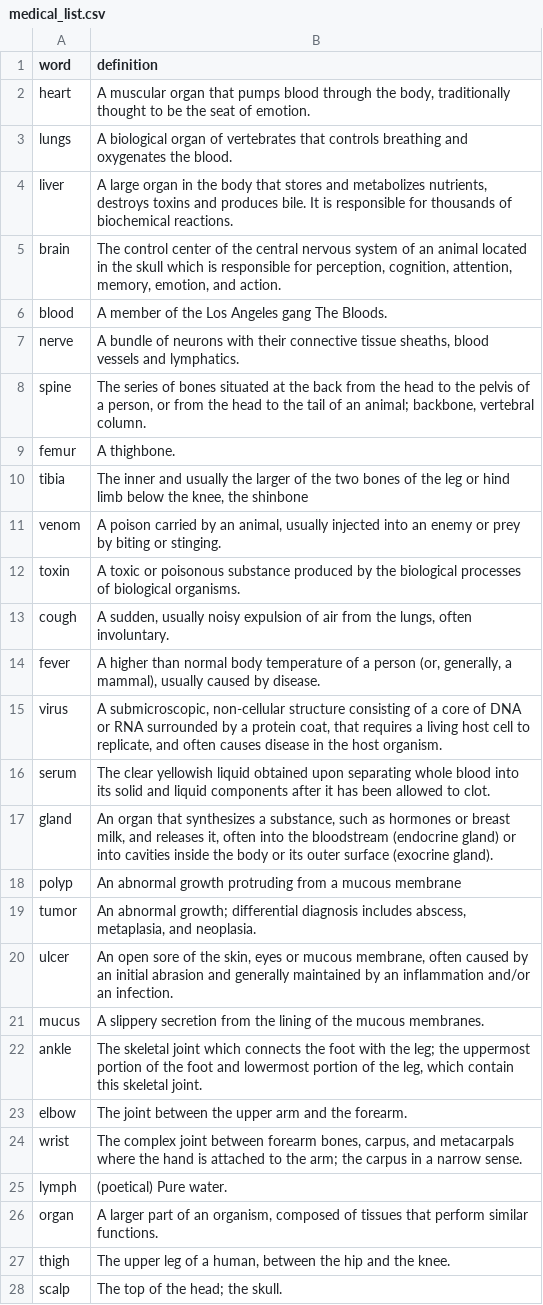
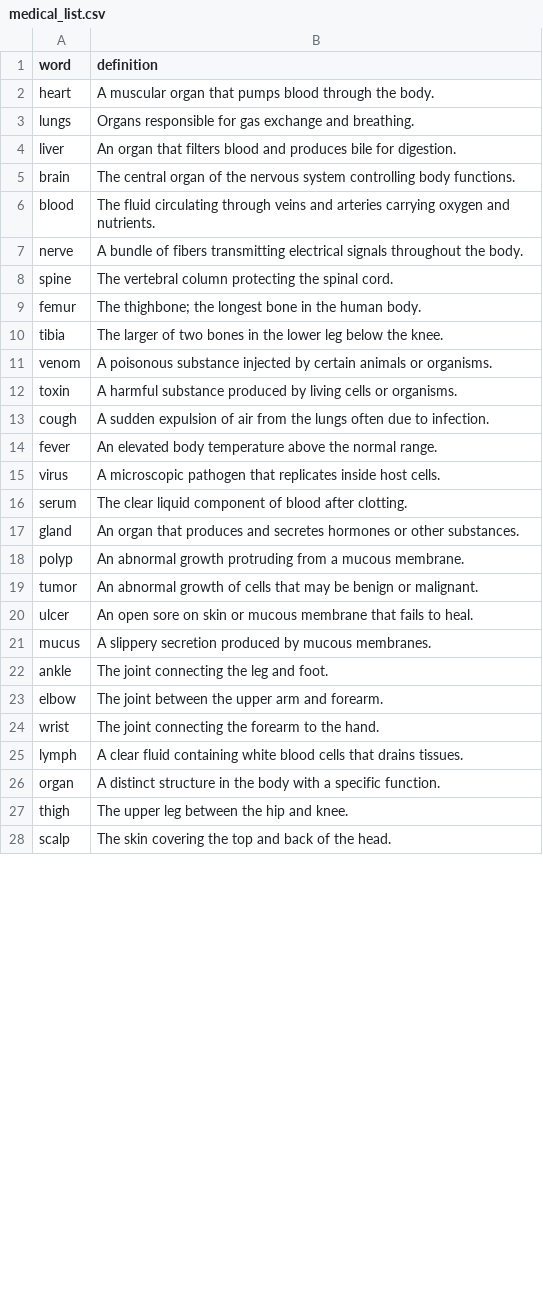
Before and after one commit to umarsyedr/cis298_group8_finalproject, a CSV file: medical_list.csv, drawn as a sheet; only a part is shown; the diff covers the shown part only.

```diff
--- a/medical_list.csv
+++ b/medical_list.csv
@@ -1,28 +1,28 @@
 word,definition
-heart,"A muscular organ that pumps blood through the body, traditionally thought to be the seat of emotion."
-lungs,A biological organ of vertebrates that controls breathing and oxygenates the blood.
-liver,"A large organ in the body that stores and metabolizes nutrients, destroys toxins and produces bile. It is responsible for thousands of biochemical reactions."
-brain,"The control center of the central nervous system of an animal located in the skull which is responsible for perception, cognition, attention, memory, emotion, and action."
-blood,A member of the Los Angeles gang The Bloods.
-nerve,"A bundle of neurons with their connective tissue sheaths, blood vessels and lymphatics."
-spine,"The series of bones situated at the back from the head to the pelvis of a person, or from the head to the tail of an animal; backbone, vertebral column."
-femur,A thighbone.
-tibia,"The inner and usually the larger of the two bones of the leg or hind limb below the knee, the shinbone"
-venom,"A poison carried by an animal, usually injected into an enemy or prey by biting or stinging."
-toxin,A toxic or poisonous substance produced by the biological processes of biological organisms.
-cough,"A sudden, usually noisy expulsion of air from the lungs, often involuntary."
-fever,"A higher than normal body temperature of a person (or, generally, a mammal), usually caused by disease."
-virus,"A submicroscopic, non-cellular structure consisting of a core of DNA or RNA surrounded by a protein coat, that requires a living host cell to replicate, and often causes disease in the host organism."
-serum,The clear yellowish liquid obtained upon separating whole blood into its solid and liquid components after it has been allowed to clot.
-gland,"An organ that synthesizes a substance, such as hormones or breast milk, and releases it, often into the bloodstream (endocrine gland) or into cavities inside the body or its outer surface (exocrine gland)."
-polyp,An abnormal growth protruding from a mucous membrane
-tumor,"An abnormal growth; differential diagnosis includes abscess, metaplasia, and neoplasia."
-ulcer,"An open sore of the skin, eyes or mucous membrane, often caused by an initial abrasion and generally maintained by an inflammation and/or an infection."
-mucus,A slippery secretion from the lining of the mucous membranes.
-ankle,"The skeletal joint which connects the foot with the leg; the uppermost portion of the foot and lowermost portion of the leg, which contain this skeletal joint."
-elbow,The joint between the upper arm and the forearm.
-wrist,"The complex joint between forearm bones, carpus, and metacarpals where the hand is attached to the arm; the carpus in a narrow sense."
-lymph,(poetical) Pure water.
-organ,"A larger part of an organism, composed of tissues that perform similar functions."
-thigh,"The upper leg of a human, between the hip and the knee."
-scalp,The top of the head; the skull.
+heart,A muscular organ that pumps blood through the body.
+lungs,Organs responsible for gas exchange and breathing.
+liver,An organ that filters blood and produces bile for digestion.
+brain,The central organ of the nervous system controlling body functions.
+blood,The fluid circulating through veins and arteries carrying oxygen and nutrients.
+nerve,A bundle of fibers transmitting electrical signals throughout the body.
+spine,The vertebral column protecting the spinal cord.
+femur,The thighbone; the longest bone in the human body.
+tibia,The larger of two bones in the lower leg below the knee.
+venom,A poisonous substance injected by certain animals or organisms.
+toxin,A harmful substance produced by living cells or organisms.
+cough,A sudden expulsion of air from the lungs often due to infection.
+fever,An elevated body temperature above the normal range.
+virus,A microscopic pathogen that replicates inside host cells.
+serum,The clear liquid component of blood after clotting.
+gland,An organ that produces and secretes hormones or other substances.
+polyp,An abnormal growth protruding from a mucous membrane.
+tumor,An abnormal growth of cells that may be benign or malignant.
+ulcer,An open sore on skin or mucous membrane that fails to heal.
+mucus,A slippery secretion produced by mucous membranes.
+ankle,The joint connecting the leg and foot.
+elbow,The joint between the upper arm and forearm.
+wrist,The joint connecting the forearm to the hand.
+lymph,A clear fluid containing white blood cells that drains tissues.
+organ,A distinct structure in the body with a specific function.
+thigh,The upper leg between the hip and knee.
+scalp,The skin covering the top and back of the head.
```
Also changed, not shown: 12 edited cells elsewhere in this file, 2 other files.
